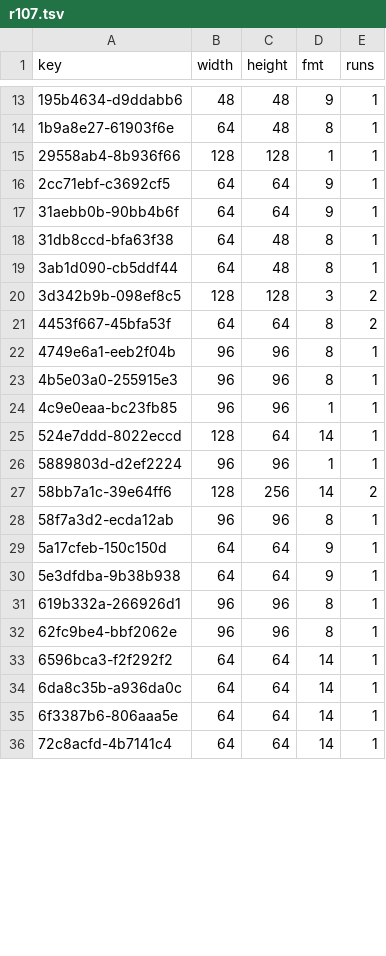
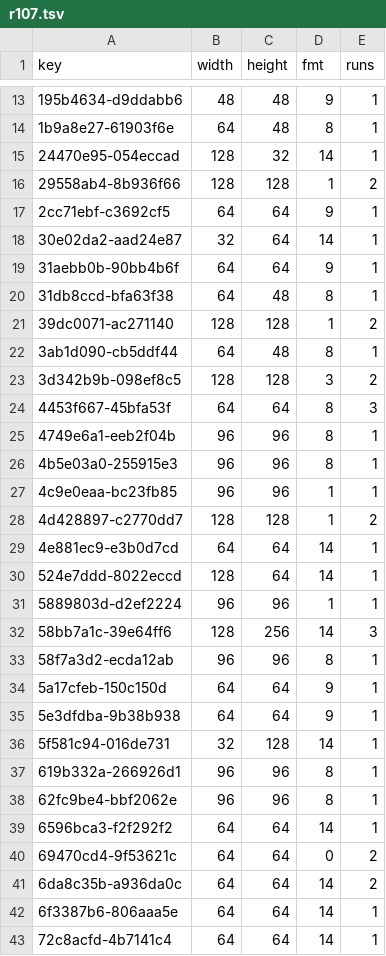
Before and after one commit to Bruceleeto/re4dc, a TSV file: port/dreamcast/tools/d367/vram/resident/r107.tsv, drawn as a sheet; only a part is shown, gaps mark what is left out; the diff covers the shown part only.

```diff
--- a/port/dreamcast/tools/d367/vram/resident/r107.tsv
+++ b/port/dreamcast/tools/d367/vram/resident/r107.tsv
@@ -14,9 +14,12 @@ key	width	height	fmt	runs
 1b9a8e27-61903f6e	64	48	8	1
-29558ab4-8b936f66	128	128	1	1
+24470e95-054eccad	128	32	14	1
+29558ab4-8b936f66	128	128	1	2
 2cc71ebf-c3692cf5	64	64	9	1
+30e02da2-aad24e87	32	64	14	1
 31aebb0b-90bb4b6f	64	64	9	1
 31db8ccd-bfa63f38	64	48	8	1
+39dc0071-ac271140	128	128	1	2
 3ab1d090-cb5ddf44	64	48	8	1
 3d342b9b-098ef8c5	128	128	3	2
-4453f667-45bfa53f	64	64	8	2
+4453f667-45bfa53f	64	64	8	3
 4749e6a1-eeb2f04b	96	96	8	1
@@ -24,5 +27,7 @@ key	width	height	fmt	runs
 4c9e0eaa-bc23fb85	96	96	1	1
+4d428897-c2770dd7	128	128	1	2
+4e881ec9-e3b0d7cd	64	64	14	1
 524e7ddd-8022eccd	128	64	14	1
 5889803d-d2ef2224	96	96	1	1
-58bb7a1c-39e64ff6	128	256	14	2
+58bb7a1c-39e64ff6	128	256	14	3
 58f7a3d2-ecda12ab	96	96	8	1
@@ -30,2 +35,3 @@ key	width	height	fmt	runs
 5e3dfdba-9b38b938	64	64	9	1
+5f581c94-016de731	32	128	14	1
 619b332a-266926d1	96	96	8	1
@@ -33,3 +39,4 @@ key	width	height	fmt	runs
 6596bca3-f2f292f2	64	64	14	1
-6da8c35b-a936da0c	64	64	14	1
+69470cd4-9f53621c	64	64	0	2
+6da8c35b-a936da0c	64	64	14	2
 6f3387b6-806aaa5e	64	64	14	1
```
Also changed, not shown: 2 added rows and 22 edited cells elsewhere in this file, port/dreamcast/tools/d367/vram/resident/r104.tsv, port/dreamcast/tools/d367/vram/resident/r105.tsv, 12 other files.
